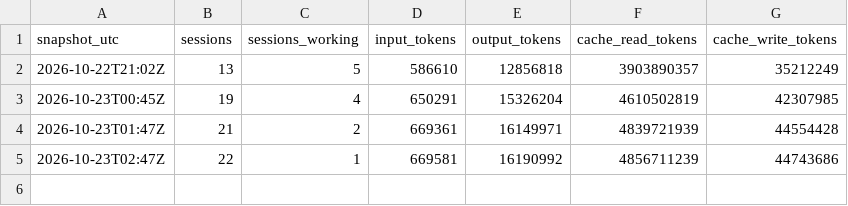
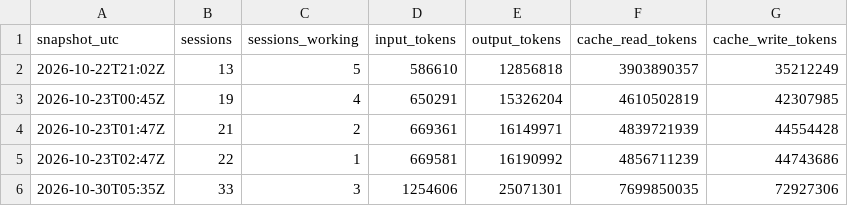
Before and after one commit to dazsel/omuzaki, a CSV file: docs/history/build-stats/cloud_usage_snapshots.csv, drawn as a sheet.

```diff
--- a/docs/history/build-stats/cloud_usage_snapshots.csv
+++ b/docs/history/build-stats/cloud_usage_snapshots.csv
@@ -5 +5,2 @@ snapshot_utc,sessions,sessions_working,input_tokens,output_tokens,cache_read_tok
 2026-10-23T02:47Z,22,1,669581,16190992,4856711239,44743686
+2026-10-30T05:35Z,33,3,1254606,25071301,7699850035,72927306
```
Also changed, not shown: docs/history/build-stats/ci_daily.csv, docs/history/build-stats/commits_daily.csv, 20 other files.
